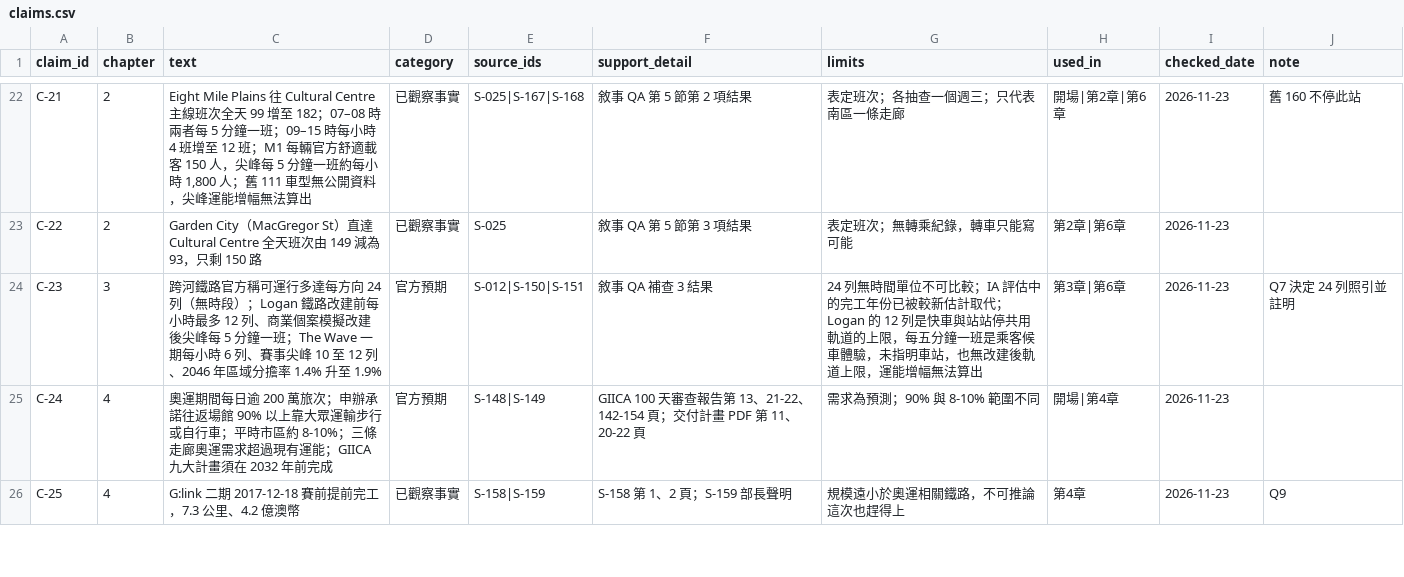
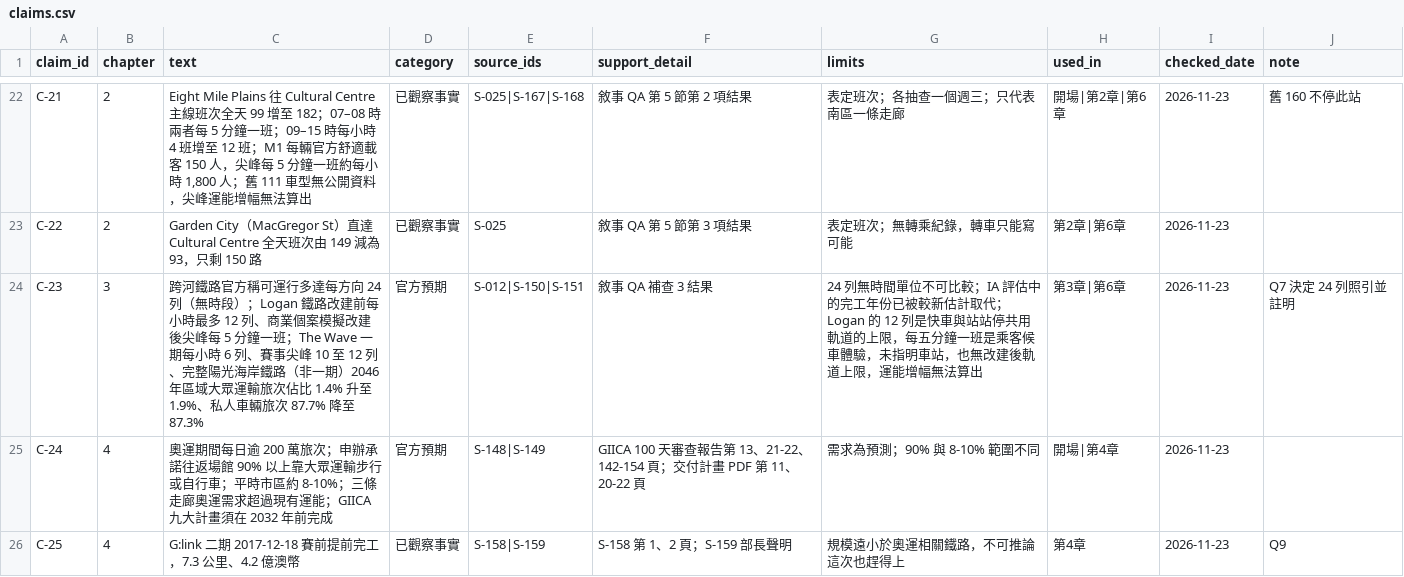
Before and after one commit to loveu8/loveu8.github.io, a CSV file: ai_report/2026/reference/data/brisbane-transport/claims.csv, drawn as a sheet; only a part is shown, gaps mark what is left out.

```diff
--- a/ai_report/2026/reference/data/brisbane-transport/claims.csv
+++ b/ai_report/2026/reference/data/brisbane-transport/claims.csv
@@ -23,3 +23,3 @@ C-21,2,"Eight Mile Plains 往 Cultural Centre 主線班次全天 99 增至 182
 C-22,2,Garden City（MacGregor St）直達 Cultural Centre 全天班次由 149 減為 93，只剩 150 路,已觀察事實,S-025,敘事 QA 第 5 節第 3 項結果,表定班次；無轉乘紀錄，轉車只能寫可能,第2章|第6章,2026-11-23,
-C-23,3,跨河鐵路官方稱可運行多達每方向 24 列（無時段）；Logan 鐵路改建前每小時最多 12 列、商業個案模擬改建後尖峰每 5 分鐘一班；The Wave 一期每小時 6 列、賽事尖峰 10 至 12 列、2046 年區域分擔率 1.4% 升至 1.9%,官方預期,S-012|S-150|S-151,敘事 QA 補查 3 結果,24 列無時間單位不可比較；IA 評估中的完工年份已被較新估計取代；Logan 的 12 列是快車與站站停共用軌道的上限，每五分鐘一班是乘客候車體驗，未指明車站，也無改建後軌道上限，運能增幅無法算出,第3章|第6章,2026-11-23,Q7 決定 24 列照引並註明
+C-23,3,跨河鐵路官方稱可運行多達每方向 24 列（無時段）；Logan 鐵路改建前每小時最多 12 列、商業個案模擬改建後尖峰每 5 分鐘一班；The Wave 一期每小時 6 列、賽事尖峰 10 至 12 列、完整陽光海岸鐵路（非一期）2046 年區域大眾運輸旅次佔比 1.4% 升至 1.9%、私人車輛旅次 87.7% 降至 87.3%,官方預期,S-012|S-150|S-151,敘事 QA 補查 3 結果,24 列無時間單位不可比較；IA 評估中的完工年份已被較新估計取代；Logan 的 12 列是快車與站站停共用軌道的上限，每五分鐘一班是乘客候車體驗，未指明車站，也無改建後軌道上限，運能增幅無法算出,第3章|第6章,2026-11-23,Q7 決定 24 列照引並註明
 C-24,4,奧運期間每日逾 200 萬旅次；申辦承諾往返場館 90% 以上靠大眾運輸步行或自行車；平時市區約 8-10%；三條走廊奧運需求超過現有運能；GIICA 九大計畫須在 2032 年前完成,官方預期,S-148|S-149,GIICA 100 天審查報告第 13、21-22、142-154 頁；交付計畫 PDF 第 11、20-22 頁,需求為預測；90% 與 8-10% 範圍不同,開場|第4章,2026-11-23,
```
Also changed, not shown: ai_report/2026/reference/data/brisbane-transport/sources.csv, 3 other files.
